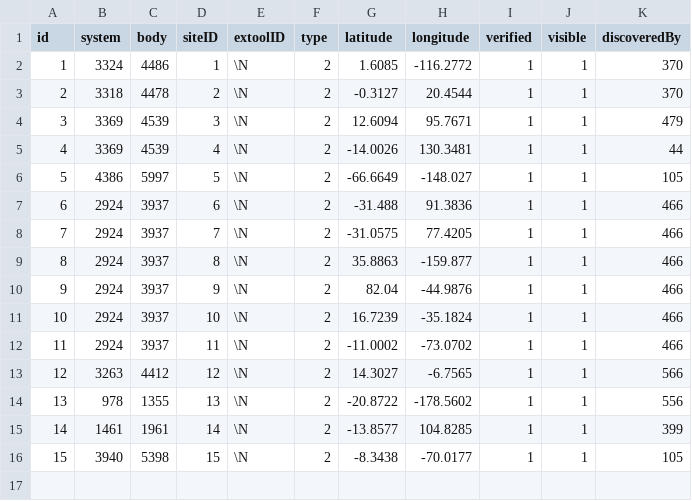
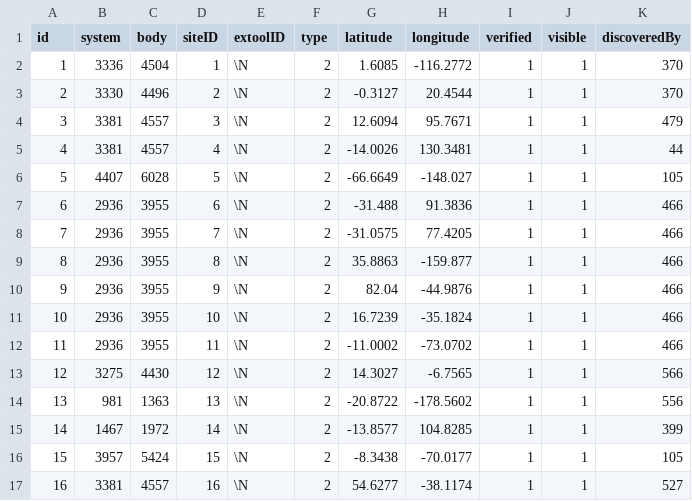
Before and after one commit to canonn-science/CAPIv2-Strapi, a CSV file: seed_files/CSV/apsites.csv, drawn as a sheet.

```diff
--- a/seed_files/CSV/apsites.csv
+++ b/seed_files/CSV/apsites.csv
@@ -1,16 +1,17 @@
 id,system,body,siteID,extoolID,type,latitude,longitude,verified,visible,discoveredBy
-1,3324,4486,1,\N,2,1.6085,-116.2772,1,1,370
-2,3318,4478,2,\N,2,-0.3127,20.4544,1,1,370
-3,3369,4539,3,\N,2,12.6094,95.7671,1,1,479
-4,3369,4539,4,\N,2,-14.0026,130.3481,1,1,44
-5,4386,5997,5,\N,2,-66.6649,-148.027,1,1,105
-6,2924,3937,6,\N,2,-31.488,91.3836,1,1,466
-7,2924,3937,7,\N,2,-31.0575,77.4205,1,1,466
-8,2924,3937,8,\N,2,35.8863,-159.877,1,1,466
-9,2924,3937,9,\N,2,82.04,-44.9876,1,1,466
-10,2924,3937,10,\N,2,16.7239,-35.1824,1,1,466
-11,2924,3937,11,\N,2,-11.0002,-73.0702,1,1,466
-12,3263,4412,12,\N,2,14.3027,-6.7565,1,1,566
-13,978,1355,13,\N,2,-20.8722,-178.5602,1,1,556
-14,1461,1961,14,\N,2,-13.8577,104.8285,1,1,399
-15,3940,5398,15,\N,2,-8.3438,-70.0177,1,1,105
+1,3336,4504,1,\N,2,1.6085,-116.2772,1,1,370
+2,3330,4496,2,\N,2,-0.3127,20.4544,1,1,370
+3,3381,4557,3,\N,2,12.6094,95.7671,1,1,479
+4,3381,4557,4,\N,2,-14.0026,130.3481,1,1,44
+5,4407,6028,5,\N,2,-66.6649,-148.027,1,1,105
+6,2936,3955,6,\N,2,-31.488,91.3836,1,1,466
+7,2936,3955,7,\N,2,-31.0575,77.4205,1,1,466
+8,2936,3955,8,\N,2,35.8863,-159.877,1,1,466
+9,2936,3955,9,\N,2,82.04,-44.9876,1,1,466
+10,2936,3955,10,\N,2,16.7239,-35.1824,1,1,466
+11,2936,3955,11,\N,2,-11.0002,-73.0702,1,1,466
+12,3275,4430,12,\N,2,14.3027,-6.7565,1,1,566
+13,981,1363,13,\N,2,-20.8722,-178.5602,1,1,556
+14,1467,1972,14,\N,2,-13.8577,104.8285,1,1,399
+15,3957,5424,15,\N,2,-8.3438,-70.0177,1,1,105
+16,3381,4557,16,\N,2,54.6277,-38.1174,1,1,527
```
Also changed, not shown: seed_files/CSV/bodies.csv, seed_files/CSV/btsites.csv, 27 other files.
